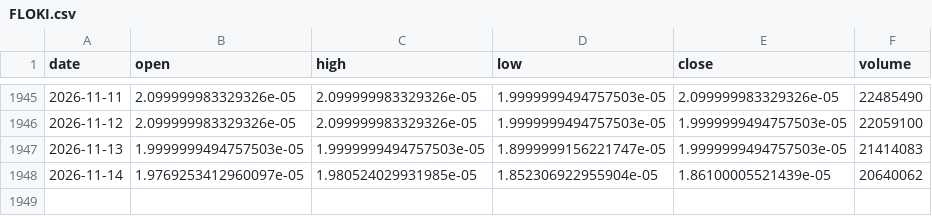
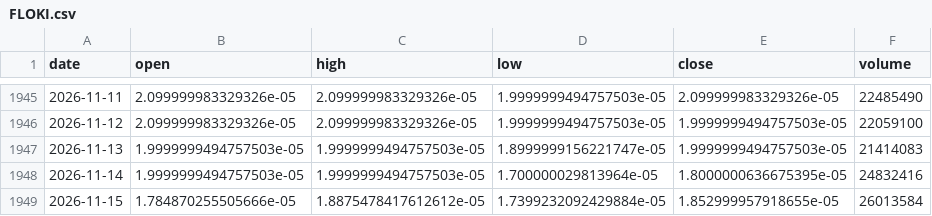
Before and after one commit to ashleyymcquestion/claude-trade, a CSV file: data/yahoo/meme/FLOKI.csv, drawn as a sheet; only a part is shown, gaps mark what is left out.

```diff
--- a/data/yahoo/meme/FLOKI.csv
+++ b/data/yahoo/meme/FLOKI.csv
@@ -1947,2 +1947,3 @@ date,open,high,low,close,volume
 2026-11-13,1.9999999494757503e-05,1.9999999494757503e-05,1.8999999156221747e-05,1.9999999494757503e-05,21414083
-2026-11-14,1.9769253412960097e-05,1.980524029931985e-05,1.852306922955904e-05,1.86100005521439e-05,20640062
+2026-11-14,1.9999999494757503e-05,1.9999999494757503e-05,1.700000029813964e-05,1.8000000636675395e-05,24832416
+2026-11-15,1.784870255505666e-05,1.8875478417612612e-05,1.7399232092429884e-05,1.852999957918655e-05,26013584
```
Also changed, not shown: data/yahoo/meme/BONK.csv, data/yahoo/meme/BRETT.csv, 20 other files.
